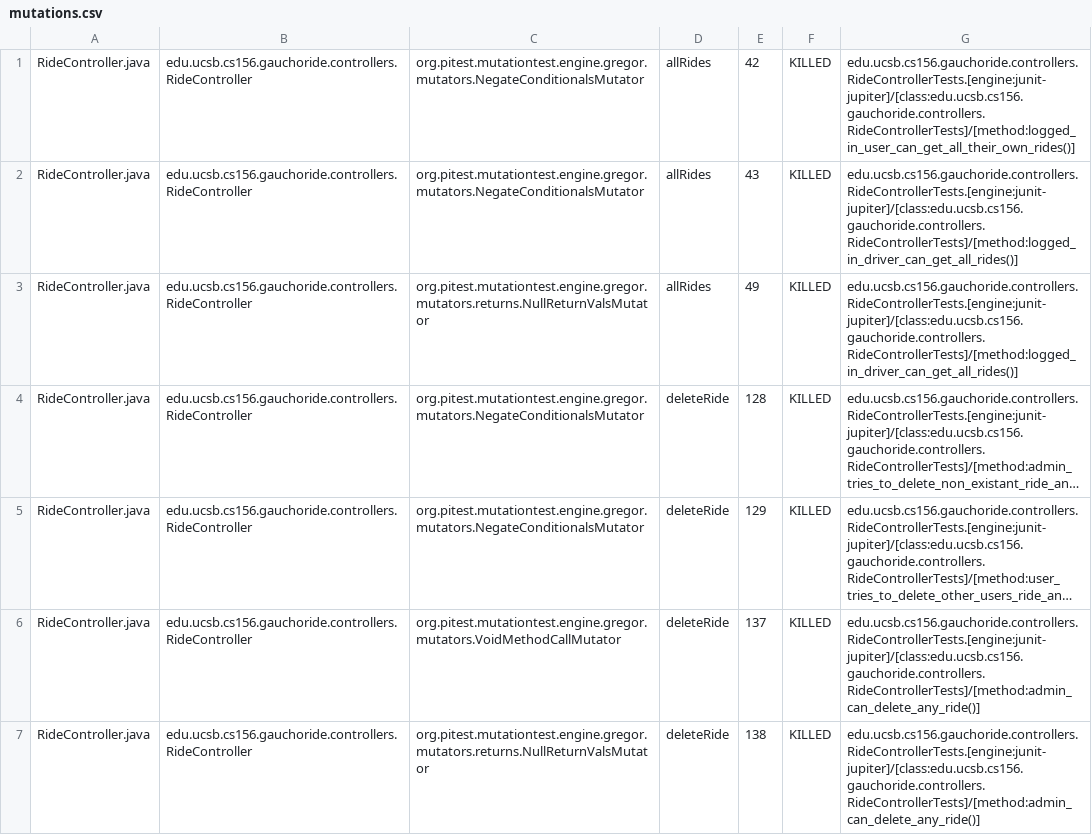
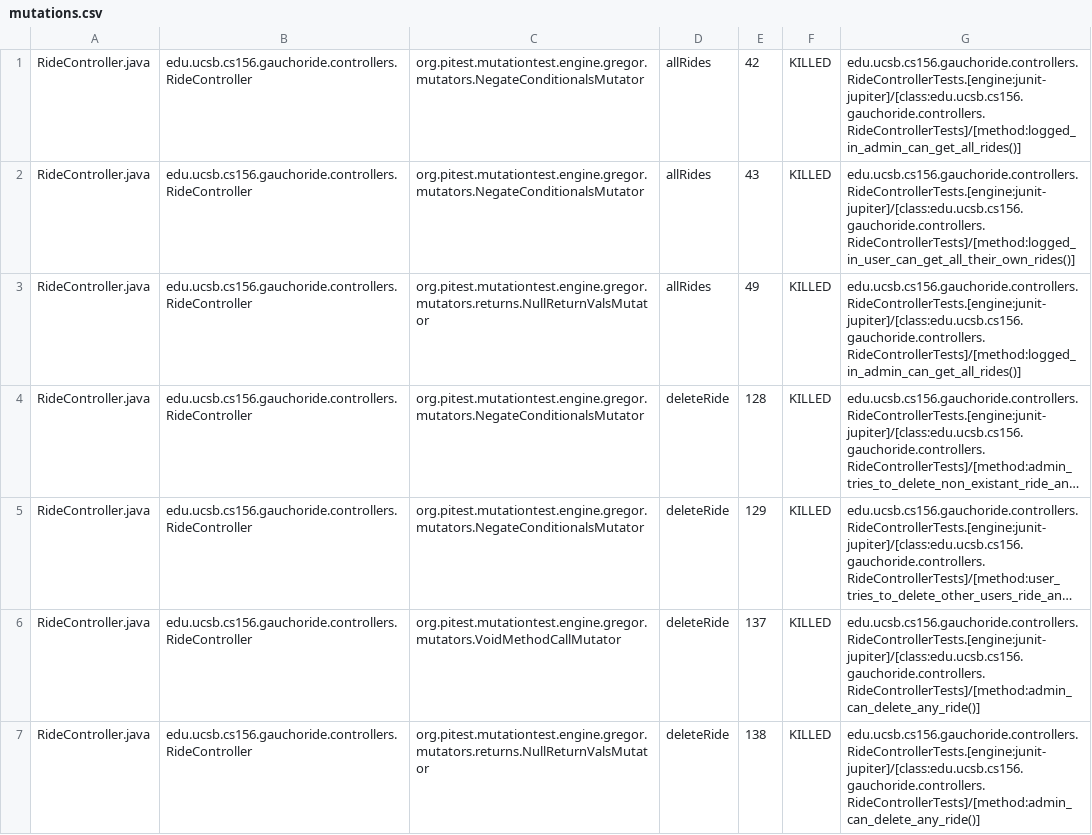
Before and after one commit to ucsb-cs156-m23/proj-gauchoride-m23-9am-2, a CSV file: pitest/mutations.csv, drawn as a sheet; only a part is shown; long unchanged cells end in …; the diff covers the shown part only; the diff names each change by its address in the sheet, - before the commit and + after, or states it on an @@ line.

Commit message:
Deploying to gh-pages from @ ucsb-cs156-m23/proj-gauchoride-m23-9am-2@2e925a6d4469477d6a274734616a7f435784f2d9 🚀

```diff
--- a/pitest/mutations.csv
+++ b/pitest/mutations.csv
-G1: edu.ucsb.cs156.gauchoride.controllers.RideControllerTests.[engine:junit-jupiter]/[class:edu.ucsb.cs156.gauchoride.controllers.RideControllerTests]/[method:logged_in_user_can_get_all_their_own_rides()]
+G1: edu.ucsb.cs156.gauchoride.controllers.RideControllerTests.[engine:junit-jupiter]/[class:edu.ucsb.cs156.gauchoride.controllers.RideControllerTests]/[method:logged_in_admin_can_get_all_rides()]
-G2: edu.ucsb.cs156.gauchoride.controllers.RideControllerTests.[engine:junit-jupiter]/[class:edu.ucsb.cs156.gauchoride.controllers.RideControllerTests]/[method:logged_in_driver_can_get_all_rides()]
+G2: edu.ucsb.cs156.gauchoride.controllers.RideControllerTests.[engine:junit-jupiter]/[class:edu.ucsb.cs156.gauchoride.controllers.RideControllerTests]/[method:logged_in_user_can_get_all_their_own_rides()]
-G3: edu.ucsb.cs156.gauchoride.controllers.RideControllerTests.[engine:junit-jupiter]/[class:edu.ucsb.cs156.gauchoride.controllers.RideControllerTests]/[method:logged_in_driver_can_get_all_rides()]
+G3: edu.ucsb.cs156.gauchoride.controllers.RideControllerTests.[engine:junit-jupiter]/[class:edu.ucsb.cs156.gauchoride.controllers.RideControllerTests]/[method:logged_in_admin_can_get_all_rides()]
```
Also changed, not shown: 21 edited cells elsewhere in this file, 12 other files.
